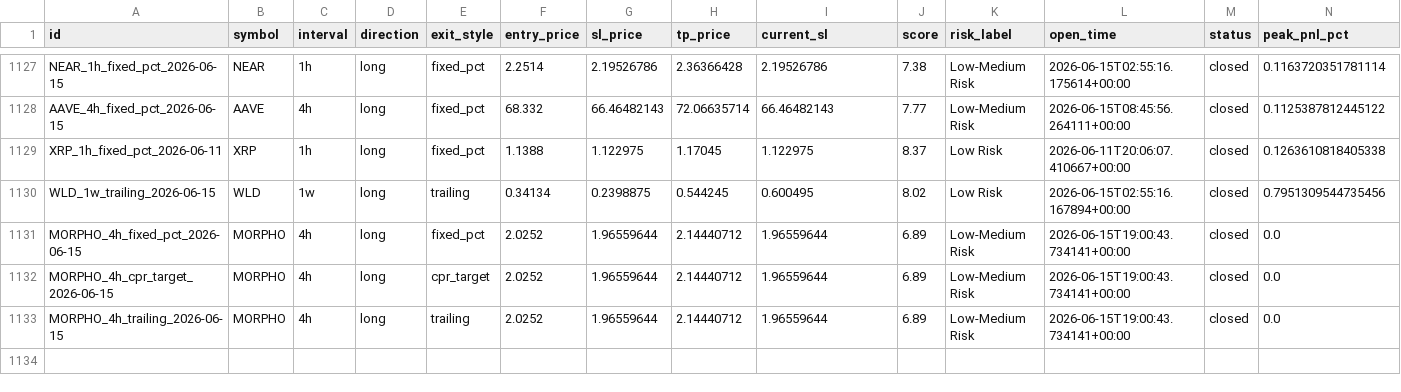
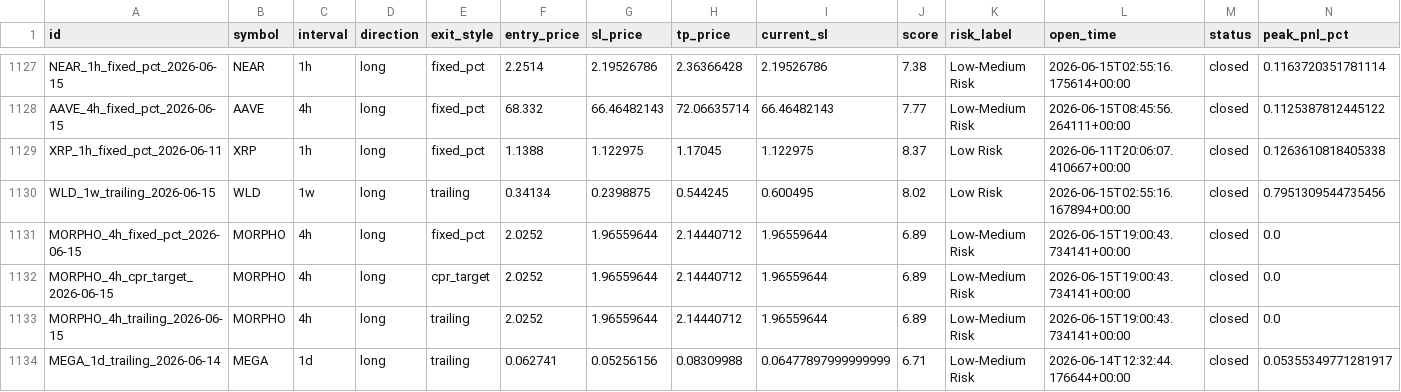
Before and after one commit to raamdhul-star/varam-dynamics-bot, a CSV file: results/paper_trades/trade_history.csv, drawn as a sheet; only a part is shown, gaps mark what is left out; rows hold the shown columns only; the diff names each change by its address in the sheet, - before the commit and + after, or states it on an @@ line.

```diff
--- a/results/paper_trades/trade_history.csv
+++ b/results/paper_trades/trade_history.csv
+row 1134: MEGA_1d_trailing_2026-06-14 | MEGA | 1d | long | trailing | 0.062741 | 0.05256156 | 0.08309988 | 0.06477897999999999 | 6.71 | Low-Medium Risk | 2026-06-14T12:32:44.176644+00:00 | closed | 0.05355349771281917
```
Also changed, not shown: 1 other file.
